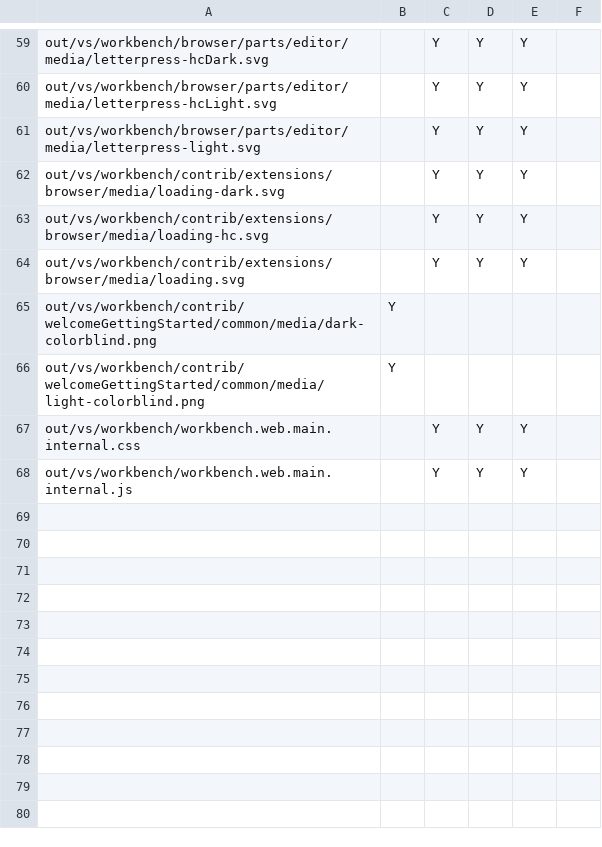
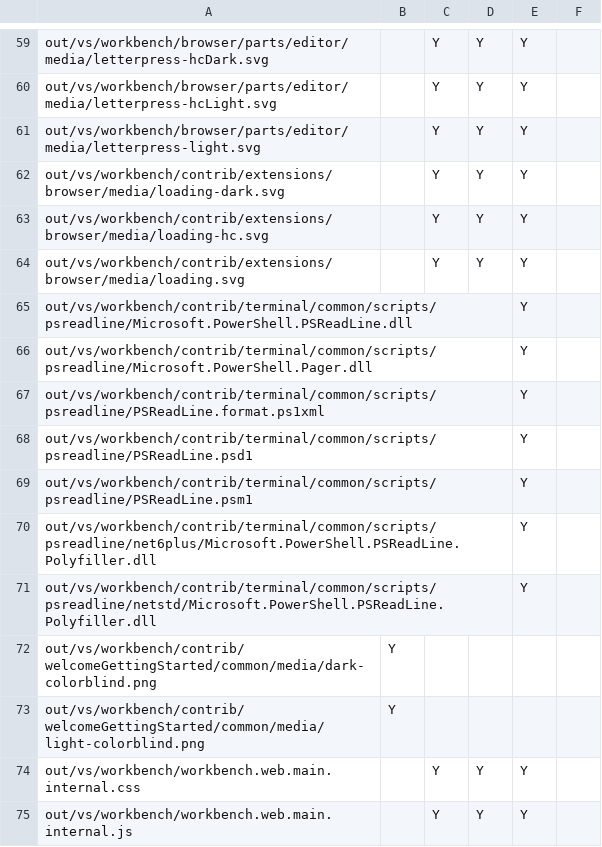
Before and after one commit to btwiuse/vsdiff, a CSV file: reh-web.diff.csv, drawn as a sheet; only a part is shown, gaps mark what is left out; the diff names each change by its address in the sheet, - before the commit and + after, or states it on an @@ line.

```diff
--- a/reh-web.diff.csv
+++ b/reh-web.diff.csv
+row 65: out/vs/workbench/contrib/terminal/common/scripts/psreadline/Microsoft.PowerShell.PSReadLine.dll |  |  |  | Y
+row 66: out/vs/workbench/contrib/terminal/common/scripts/psreadline/Microsoft.PowerShell.Pager.dll |  |  |  | Y
+row 67: out/vs/workbench/contrib/terminal/common/scripts/psreadline/PSReadLine.format.ps1xml |  |  |  | Y
+row 68: out/vs/workbench/contrib/terminal/common/scripts/psreadline/PSReadLine.psd1 |  |  |  | Y
+row 69: out/vs/workbench/contrib/terminal/common/scripts/psreadline/PSReadLine.psm1 |  |  |  | Y
+row 70: out/vs/workbench/contrib/terminal/common/scripts/psreadline/net6plus/Microsoft.PowerShell.PSReadLine.Polyfiller.dll |  |  |  | Y
+row 71: out/vs/workbench/contrib/terminal/common/scripts/psreadline/netstd/Microsoft.PowerShell.PSReadLine.Polyfiller.dll |  |  |  | Y
```
Also changed, not shown: reh.diff.csv, 3 other files.
